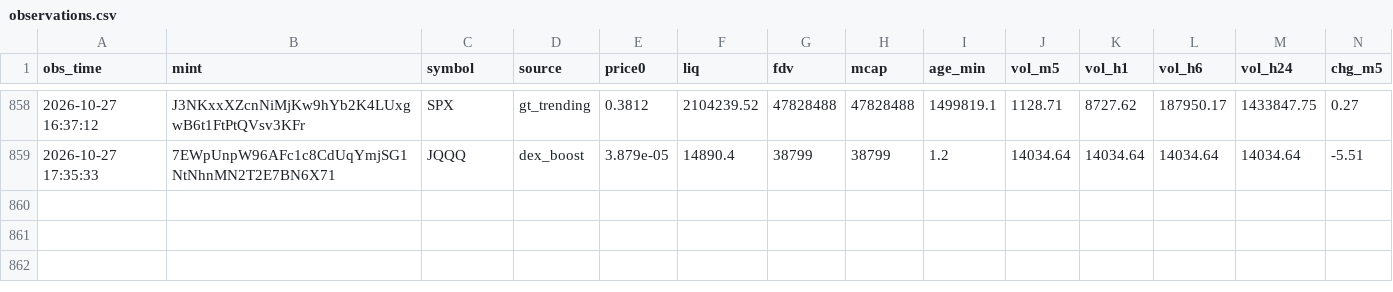
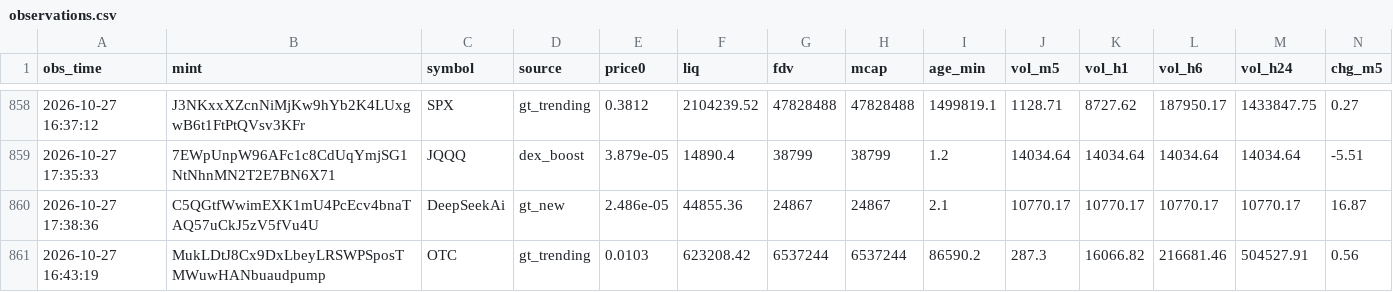
Before and after one commit to rniko1508-ui/Paper-bot, a CSV file: observations.csv, drawn as a sheet; only a part is shown, gaps mark what is left out; rows hold the shown columns only; the diff names each change by its address in the sheet, - before the commit and + after, or states it on an @@ line.

```diff
--- a/observations.csv
+++ b/observations.csv
+row 860: 2026-10-27 17:38:36 | C5QGtfWwimEXK1mU4PcEcv4bnaTAQ57uCkJ5zV5fVu4U | DeepSeekAi | gt_new | 2.486e-05 | 44855.36 | 24867 | 24867 | 2.1 | 10770.17 | 10770.17 | 10770.17 | 10770.17 | 16.87
+row 861: 2026-10-27 16:43:19 | MukLDtJ8Cx9DxLbeyLRSWPSposTMWuwHANbuaudpump | OTC | gt_trending | 0.0103 | 623208.42 | 6537244 | 6537244 | 86590.2 | 287.3 | 16066.82 | 216681.46 | 504527.91 | 0.56
```
Also changed, not shown: 2 other files.
